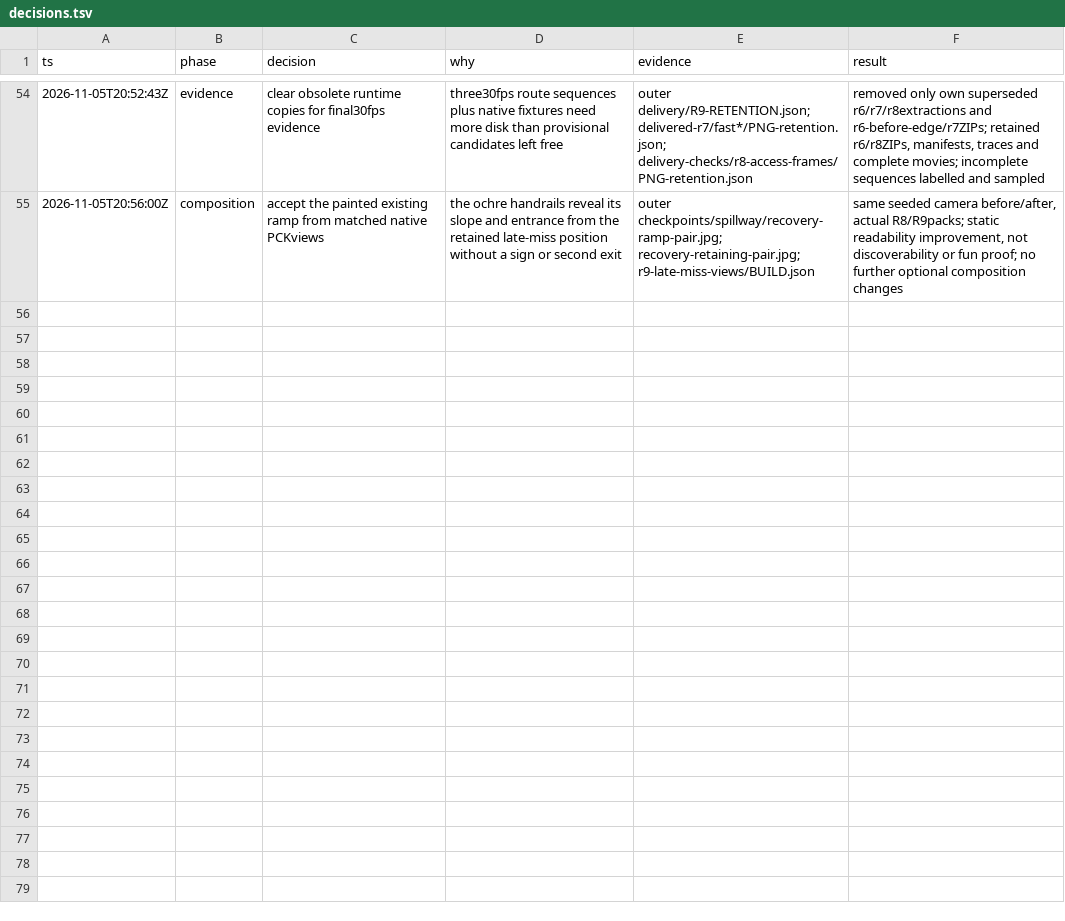
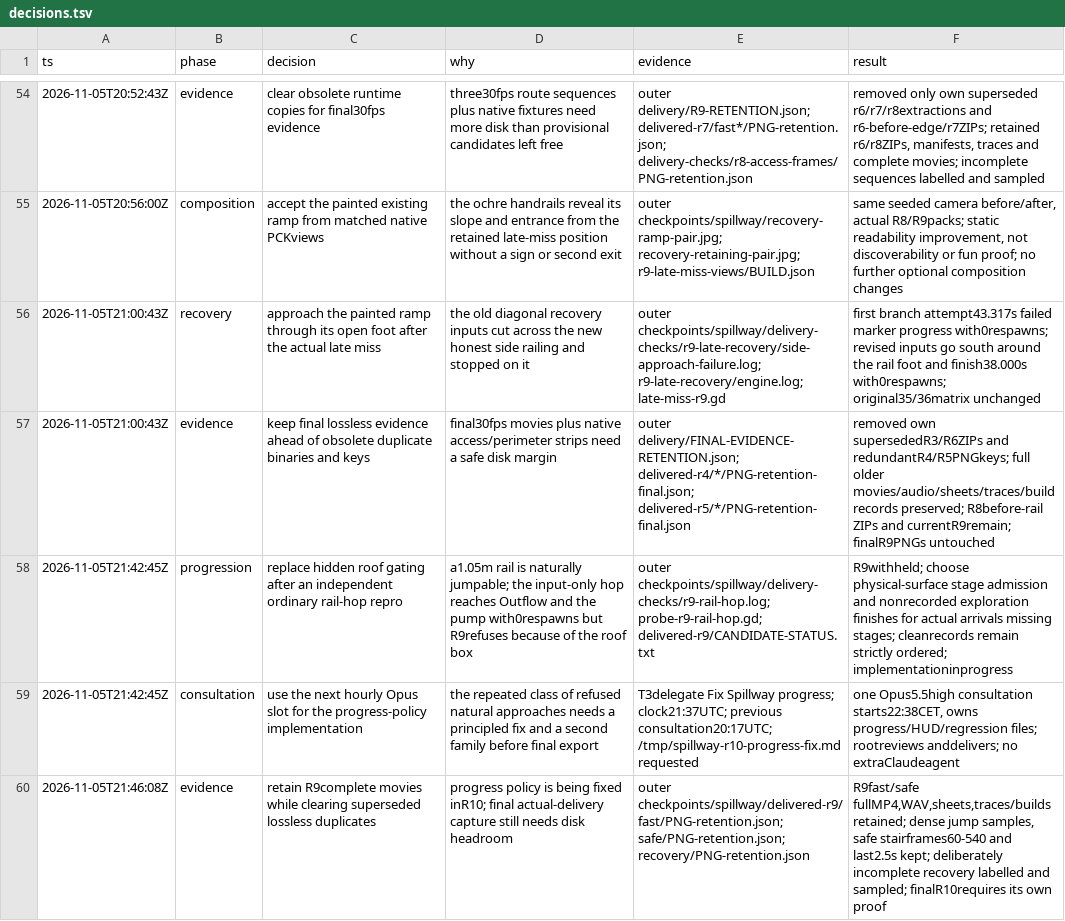
Before and after one commit to thatmike1/spillway, a TSV file: docs/reboot/decisions.tsv, drawn as a sheet; only a part is shown, gaps mark what is left out; the diff covers the shown part only.

Commit message:
fix: let legitimate parkour reach the spillway finish (ccChat-general-rowb)

```diff
--- a/docs/reboot/decisions.tsv
+++ b/docs/reboot/decisions.tsv
@@ -55 +55,6 @@ ts	phase	decision	why	evidence	result
 2026-11-05T20:56:00Z	composition	accept the painted existing ramp from matched native PCKviews	the ochre handrails reveal its slope and entrance from the retained late-miss position without a sign or second exit	outer checkpoints/spillway/recovery-ramp-pair.jpg; recovery-retaining-pair.jpg; r9-late-miss-views/BUILD.json	same seeded camera before/after, actual R8/R9packs; static readability improvement, not discoverability or fun proof; no further optional composition changes
+2026-11-05T21:00:43Z	recovery	approach the painted ramp through its open foot after the actual late miss	the old diagonal recovery inputs cut across the new honest side railing and stopped on it	outer checkpoints/spillway/delivery-checks/r9-late-recovery/side-approach-failure.log; r9-late-recovery/engine.log; late-miss-r9.gd	first branch attempt43.317s failed marker progress with0respawns; revised inputs go south around the rail foot and finish38.000s with0respawns; original35/36matrix unchanged
+2026-11-05T21:00:43Z	evidence	keep final lossless evidence ahead of obsolete duplicate binaries and keys	final30fps movies plus native access/perimeter strips need a safe disk margin	outer delivery/FINAL-EVIDENCE-RETENTION.json; delivered-r4/*/PNG-retention-final.json; delivered-r5/*/PNG-retention-final.json	removed own supersededR3/R6ZIPs and redundantR4/R5PNGkeys; full older movies/audio/sheets/traces/build records preserved; R8before-rail ZIPs and currentR9remain; finalR9PNGs untouched
+2026-11-05T21:42:45Z	progression	replace hidden roof gating after an independent ordinary rail-hop repro	a1.05m rail is naturally jumpable; the input-only hop reaches Outflow and the pump with0respawns but R9refuses because of the roof box	outer checkpoints/spillway/delivery-checks/r9-rail-hop.log; probe-r9-rail-hop.gd; delivered-r9/CANDIDATE-STATUS.txt	R9withheld; choose physical-surface stage admission and nonrecorded exploration finishes for actual arrivals missing stages; cleanrecords remain strictly ordered; implementationinprogress
+2026-11-05T21:42:45Z	consultation	use the next hourly Opus slot for the progress-policy implementation	the repeated class of refused natural approaches needs a principled fix and a second family before final export	T3delegate Fix Spillway progress; clock21:37UTC; previous consultation20:17UTC; /tmp/spillway-r10-progress-fix.md requested	one Opus5.5high consultation starts22:38CET, owns progress/HUD/regression files; rootreviews anddelivers; no extraClaudeagent
+2026-11-05T21:46:08Z	evidence	retain R9complete movies while clearing superseded lossless duplicates	progress policy is being fixed inR10; final actual-delivery capture still needs disk headroom	outer checkpoints/spillway/delivered-r9/fast/PNG-retention.json; safe/PNG-retention.json; recovery/PNG-retention.json	R9fast/safe fullMP4,WAV,sheets,traces/builds retained; dense jump samples, safe stairframes60-540 and last2.5s kept; deliberately incomplete recovery labelled and sampled; finalR10requires its own proof
```
Also changed, not shown: 5 added rows elsewhere in this file, 10 other files.
